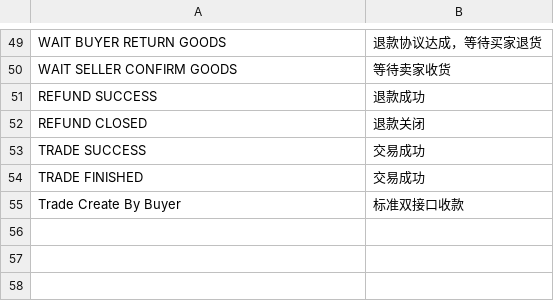
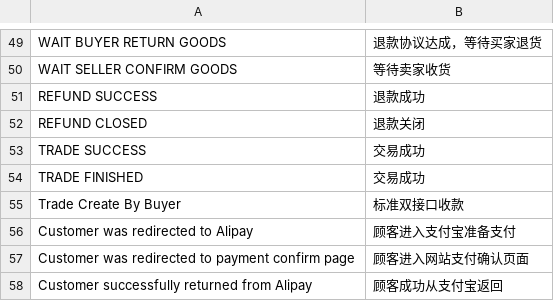
Before and after one commit to cosmocommerce/magento-alipay, a CSV file: locale/zh_CN/CosmoCommerce_Alipay.csv, drawn as a sheet; only a part is shown, gaps mark what is left out.

Commit message:
131228_112844

```diff
--- a/locale/zh_CN/CosmoCommerce_Alipay.csv
+++ b/locale/zh_CN/CosmoCommerce_Alipay.csv
@@ -55 +55,4 @@
 "Trade Create By Buyer","标准双接口收款"
+"Customer was redirected to Alipay","顾客进入支付宝准备支付"
+"Customer was redirected to payment confirm page","顾客进入网站支付确认页面"
+"Customer successfully returned from Alipay","顾客成功从支付宝返回"
```
